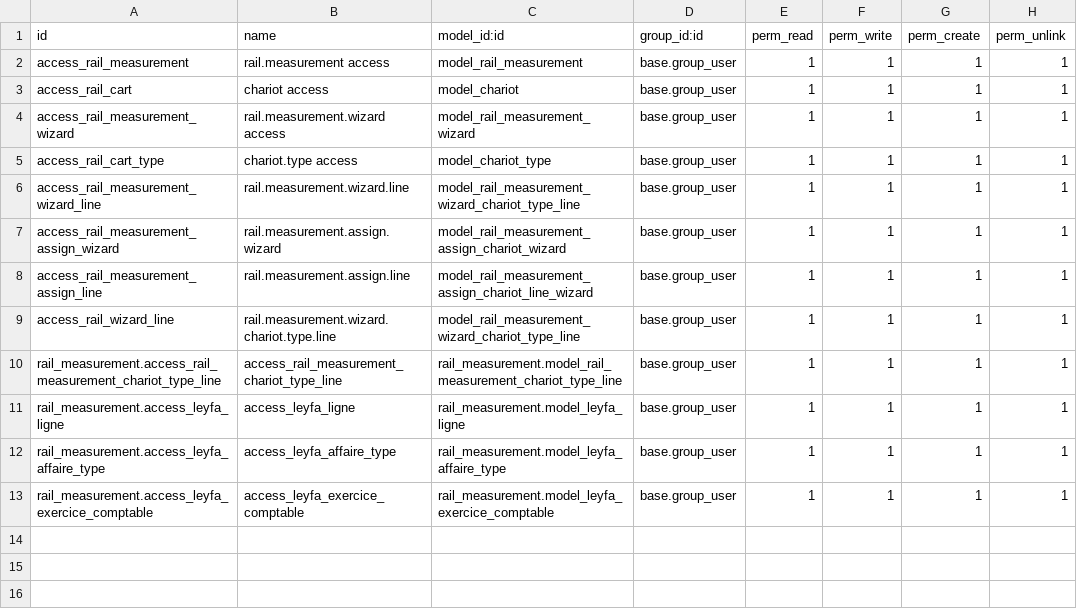
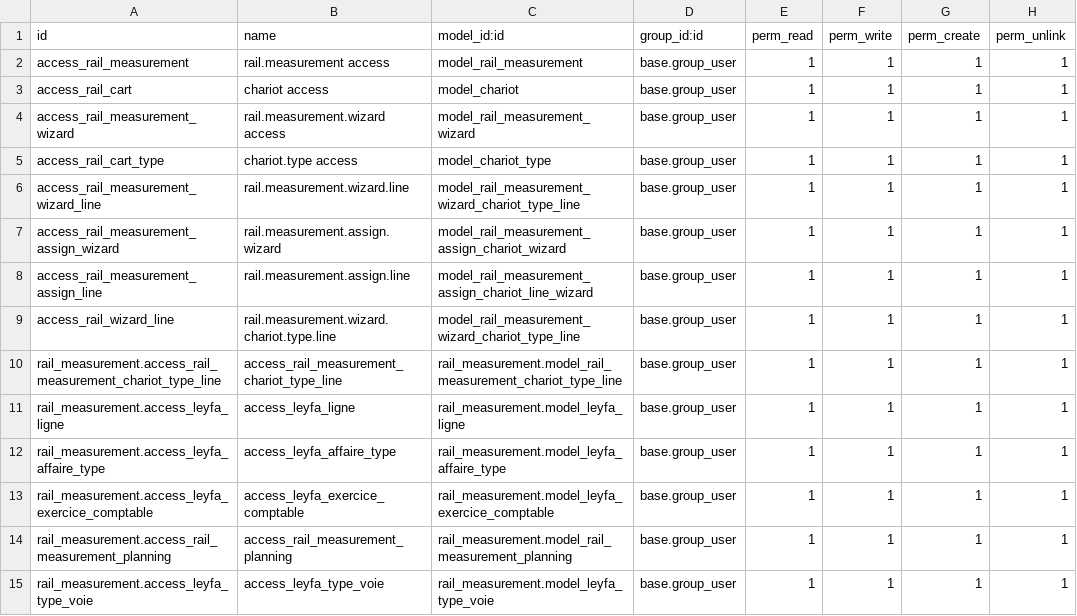
Before and after one commit to paulalexis/odoo_leyfa_models, a CSV file: rail_measurement/security/ir.model.access.csv, drawn as a sheet; the diff names each change by its address in the sheet, - before the commit and + after, or states it on an @@ line.

```diff
--- a/rail_measurement/security/ir.model.access.csv
+++ b/rail_measurement/security/ir.model.access.csv
+row 14: rail_measurement.access_rail_measurement_planning | access_rail_measurement_planning | rail_measurement.model_rail_measurement_planning | base.group_user | 1 | 1 | 1 | 1
+row 15: rail_measurement.access_leyfa_type_voie | access_leyfa_type_voie | rail_measurement.model_leyfa_type_voie | base.group_user | 1 | 1 | 1 | 1
```
Also changed, not shown: 14 other files.
